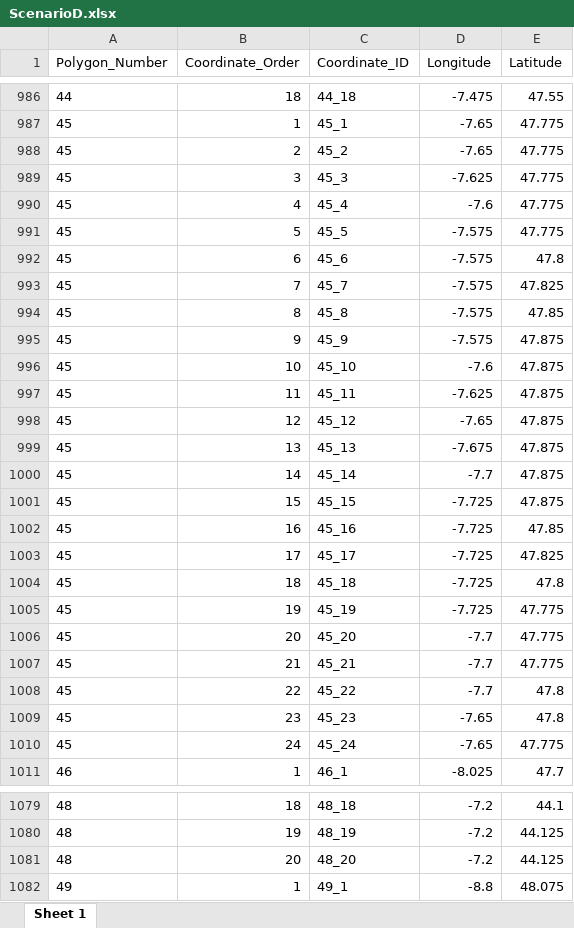
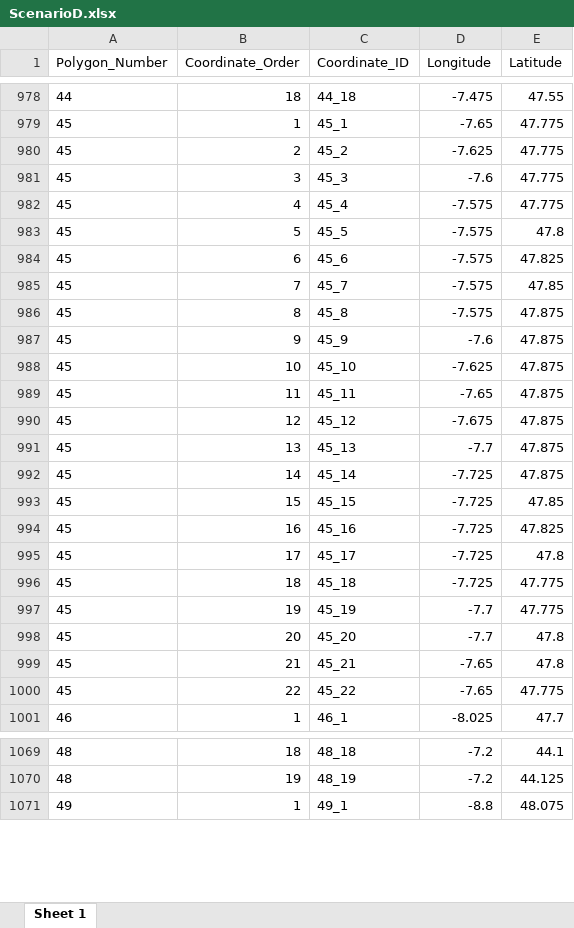
Before and after one commit to ices-taf/2024_VME_Advice, an Excel workbook: data_products/ScenarioD.xlsx, sheet Sheet 1, drawn as a sheet; only a part is shown, gaps mark what is left out; values as stored, in another font and other column widths than the file's, no borders; removed rows and columns are numbered as before the commit, all else as after; the diff covers the shown part only; the diff names each change by its address in the sheet, - before the commit and + after, or states it on an @@ line.

```diff
--- a/data_products/ScenarioD.xlsx (sheet Sheet 1)
+++ b/data_products/ScenarioD.xlsx (sheet Sheet 1)
-D980 (Longitude): -7.65
+D980 (Longitude): -7.625
-D981 (Longitude): -7.625
+D981 (Longitude): -7.6
-D982 (Longitude): -7.6
+D982 (Longitude): -7.575
-E983 (Latitude): 47.775
+E983 (Latitude): 47.8
-E984 (Latitude): 47.8
+E984 (Latitude): 47.825
-E985 (Latitude): 47.825
+E985 (Latitude): 47.85
-E986 (Latitude): 47.85
+E986 (Latitude): 47.875
-D987 (Longitude): -7.575
+D987 (Longitude): -7.6
-D988 (Longitude): -7.6
+D988 (Longitude): -7.625
-D989 (Longitude): -7.625
+D989 (Longitude): -7.65
-D990 (Longitude): -7.65
+D990 (Longitude): -7.675
-D991 (Longitude): -7.675
+D991 (Longitude): -7.7
-D992 (Longitude): -7.7
+D992 (Longitude): -7.725
-E993 (Latitude): 47.875
+E993 (Latitude): 47.85
-E994 (Latitude): 47.85
+E994 (Latitude): 47.825
-E995 (Latitude): 47.825
+E995 (Latitude): 47.8
-E996 (Latitude): 47.8
+E996 (Latitude): 47.775
-D997 (Longitude): -7.725
+D997 (Longitude): -7.7
-E998:E999 (Latitude): 47.775
+E998:E999 (Latitude): 47.8
-D999:D1000 (Longitude): -7.7
+D999:D1000 (Longitude): -7.65
-E1000 (Latitude): 47.8
+E1000 (Latitude): 47.775
-row 1009: 45 | 23 | 45_23 | -7.65 | 47.8
-row 1010: 45 | 24 | 45_24 | -7.65 | 47.775
-row 1081: 48 | 20 | 48_20 | -7.2 | 44.125
```
Also changed, not shown: 31 removed rows and 270 edited cells elsewhere in this sheet, data_products/ScenarioA.xlsx, data_products/ScenarioB.xlsx, 30 other files.
